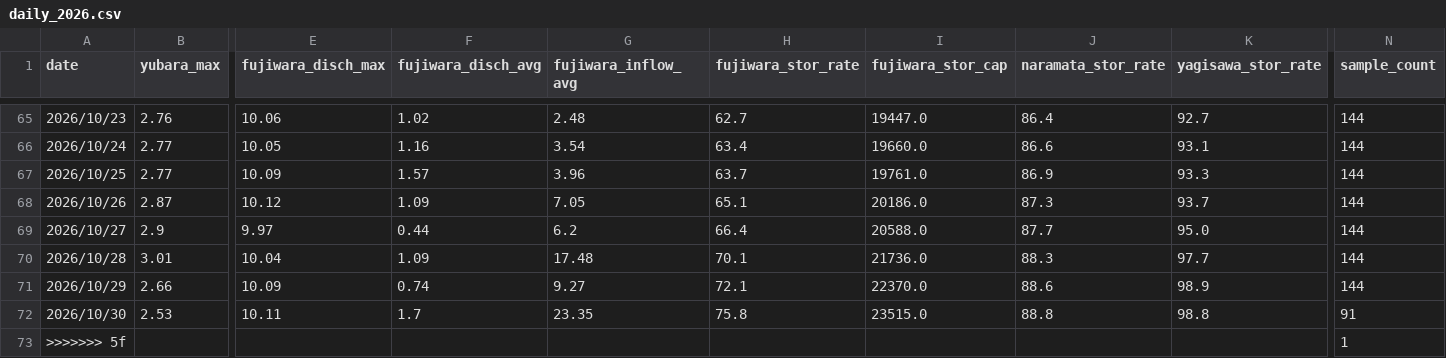
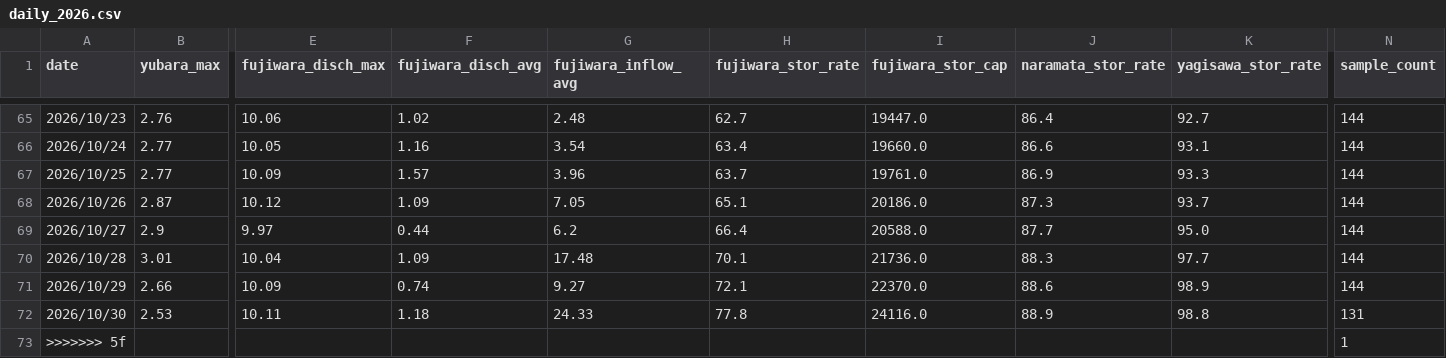
Before and after one commit to tetsucanyons-cell/tone-river-water, a CSV file: data/history/daily_2026.csv, drawn as a sheet; only a part is shown, gaps mark what is left out; the diff names each change by its address in the sheet, - before the commit and + after, or states it on an @@ line.

```diff
--- a/data/history/daily_2026.csv
+++ b/data/history/daily_2026.csv
-F72 (fujiwara_disch_avg): 1.7
+F72 (fujiwara_disch_avg): 1.18
-G72 (fujiwara_inflow_avg): 23.35
+G72 (fujiwara_inflow_avg): 24.33
-H72 (fujiwara_stor_rate): 75.8
+H72 (fujiwara_stor_rate): 77.8
-I72 (fujiwara_stor_cap): 23515.0
+I72 (fujiwara_stor_cap): 24116.0
-J72 (naramata_stor_rate): 88.8
+J72 (naramata_stor_rate): 88.9
-N72 (sample_count): 91
+N72 (sample_count): 131
```
Also changed, not shown: data/history/2026-10.csv, public/data/history/2026-10.csv, 5 other files.
